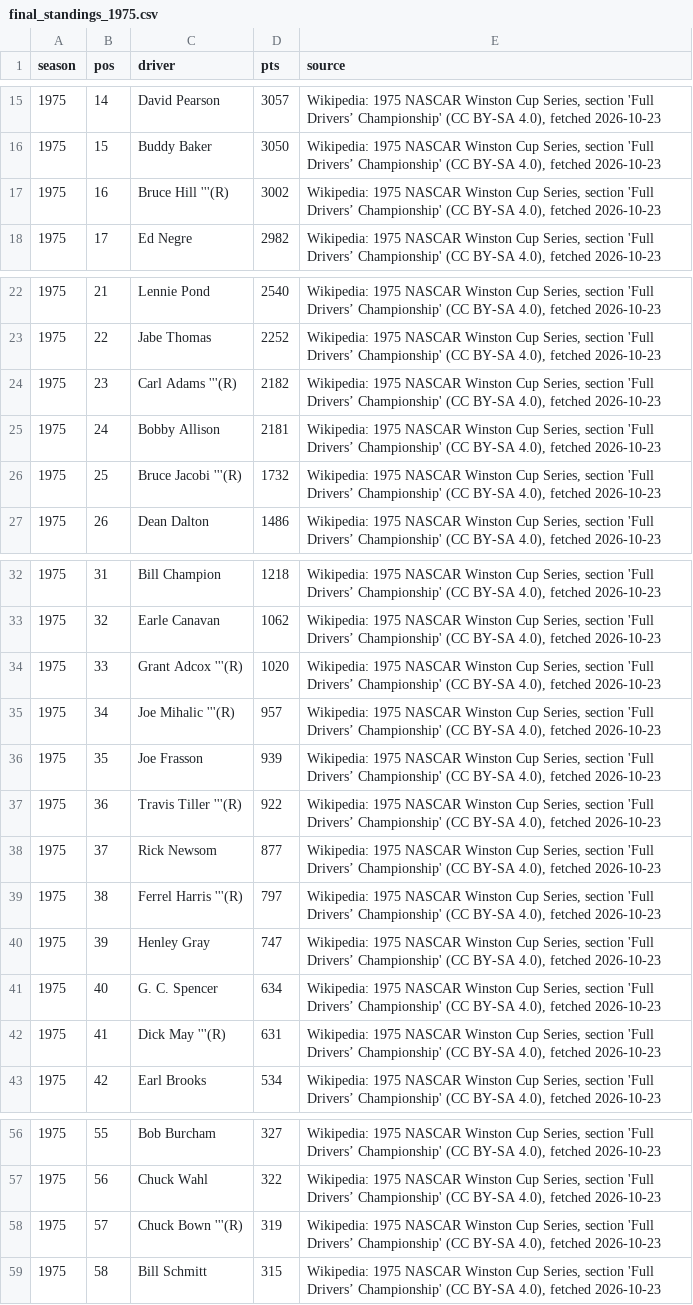
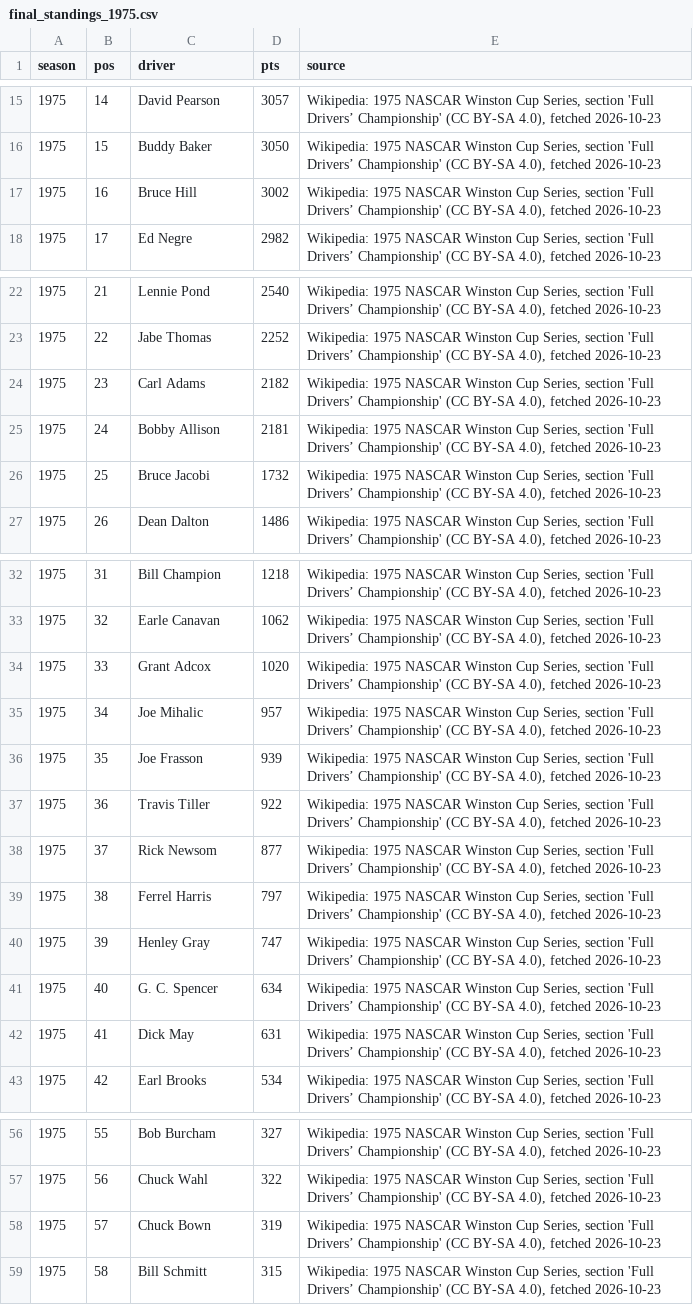
Before and after one commit to intelati26/nascarvis, a CSV file: curation/final_standings_1975.csv, drawn as a sheet; only a part is shown, gaps mark what is left out.

```diff
--- a/curation/final_standings_1975.csv
+++ b/curation/final_standings_1975.csv
@@ -16,3 +16,3 @@ season,pos,driver,pts,source
 1975,15,Buddy Baker,3050,"Wikipedia: 1975 NASCAR Winston Cup Series, section 'Full Drivers’ Championship' (CC BY-SA 4.0), fetched 2026-10-23"
-1975,16,Bruce Hill '''(R),3002,"Wikipedia: 1975 NASCAR Winston Cup Series, section 'Full Drivers’ Championship' (CC BY-SA 4.0), fetched 2026-10-23"
+1975,16,Bruce Hill,3002,"Wikipedia: 1975 NASCAR Winston Cup Series, section 'Full Drivers’ Championship' (CC BY-SA 4.0), fetched 2026-10-23"
 1975,17,Ed Negre,2982,"Wikipedia: 1975 NASCAR Winston Cup Series, section 'Full Drivers’ Championship' (CC BY-SA 4.0), fetched 2026-10-23"
@@ -23,5 +23,5 @@ season,pos,driver,pts,source
 1975,22,Jabe Thomas,2252,"Wikipedia: 1975 NASCAR Winston Cup Series, section 'Full Drivers’ Championship' (CC BY-SA 4.0), fetched 2026-10-23"
-1975,23,Carl Adams '''(R),2182,"Wikipedia: 1975 NASCAR Winston Cup Series, section 'Full Drivers’ Championship' (CC BY-SA 4.0), fetched 2026-10-23"
+1975,23,Carl Adams,2182,"Wikipedia: 1975 NASCAR Winston Cup Series, section 'Full Drivers’ Championship' (CC BY-SA 4.0), fetched 2026-10-23"
 1975,24,Bobby Allison,2181,"Wikipedia: 1975 NASCAR Winston Cup Series, section 'Full Drivers’ Championship' (CC BY-SA 4.0), fetched 2026-10-23"
-1975,25,Bruce Jacobi '''(R),1732,"Wikipedia: 1975 NASCAR Winston Cup Series, section 'Full Drivers’ Championship' (CC BY-SA 4.0), fetched 2026-10-23"
+1975,25,Bruce Jacobi,1732,"Wikipedia: 1975 NASCAR Winston Cup Series, section 'Full Drivers’ Championship' (CC BY-SA 4.0), fetched 2026-10-23"
 1975,26,Dean Dalton,1486,"Wikipedia: 1975 NASCAR Winston Cup Series, section 'Full Drivers’ Championship' (CC BY-SA 4.0), fetched 2026-10-23"
@@ -33,11 +33,11 @@ season,pos,driver,pts,source
 1975,32,Earle Canavan,1062,"Wikipedia: 1975 NASCAR Winston Cup Series, section 'Full Drivers’ Championship' (CC BY-SA 4.0), fetched 2026-10-23"
-1975,33,Grant Adcox '''(R),1020,"Wikipedia: 1975 NASCAR Winston Cup Series, section 'Full Drivers’ Championship' (CC BY-SA 4.0), fetched 2026-10-23"
-1975,34,Joe Mihalic '''(R),957,"Wikipedia: 1975 NASCAR Winston Cup Series, section 'Full Drivers’ Championship' (CC BY-SA 4.0), fetched 2026-10-23"
+1975,33,Grant Adcox,1020,"Wikipedia: 1975 NASCAR Winston Cup Series, section 'Full Drivers’ Championship' (CC BY-SA 4.0), fetched 2026-10-23"
+1975,34,Joe Mihalic,957,"Wikipedia: 1975 NASCAR Winston Cup Series, section 'Full Drivers’ Championship' (CC BY-SA 4.0), fetched 2026-10-23"
 1975,35,Joe Frasson,939,"Wikipedia: 1975 NASCAR Winston Cup Series, section 'Full Drivers’ Championship' (CC BY-SA 4.0), fetched 2026-10-23"
-1975,36,Travis Tiller '''(R),922,"Wikipedia: 1975 NASCAR Winston Cup Series, section 'Full Drivers’ Championship' (CC BY-SA 4.0), fetched 2026-10-23"
+1975,36,Travis Tiller,922,"Wikipedia: 1975 NASCAR Winston Cup Series, section 'Full Drivers’ Championship' (CC BY-SA 4.0), fetched 2026-10-23"
 1975,37,Rick Newsom,877,"Wikipedia: 1975 NASCAR Winston Cup Series, section 'Full Drivers’ Championship' (CC BY-SA 4.0), fetched 2026-10-23"
-1975,38,Ferrel Harris '''(R),797,"Wikipedia: 1975 NASCAR Winston Cup Series, section 'Full Drivers’ Championship' (CC BY-SA 4.0), fetched 2026-10-23"
+1975,38,Ferrel Harris,797,"Wikipedia: 1975 NASCAR Winston Cup Series, section 'Full Drivers’ Championship' (CC BY-SA 4.0), fetched 2026-10-23"
 1975,39,Henley Gray,747,"Wikipedia: 1975 NASCAR Winston Cup Series, section 'Full Drivers’ Championship' (CC BY-SA 4.0), fetched 2026-10-23"
 1975,40,G. C. Spencer,634,"Wikipedia: 1975 NASCAR Winston Cup Series, section 'Full Drivers’ Championship' (CC BY-SA 4.0), fetched 2026-10-23"
-1975,41,Dick May '''(R),631,"Wikipedia: 1975 NASCAR Winston Cup Series, section 'Full Drivers’ Championship' (CC BY-SA 4.0), fetched 2026-10-23"
+1975,41,Dick May,631,"Wikipedia: 1975 NASCAR Winston Cup Series, section 'Full Drivers’ Championship' (CC BY-SA 4.0), fetched 2026-10-23"
 1975,42,Earl Brooks,534,"Wikipedia: 1975 NASCAR Winston Cup Series, section 'Full Drivers’ Championship' (CC BY-SA 4.0), fetched 2026-10-23"
@@ -57,3 +57,3 @@ season,pos,driver,pts,source
 1975,56,Chuck Wahl,322,"Wikipedia: 1975 NASCAR Winston Cup Series, section 'Full Drivers’ Championship' (CC BY-SA 4.0), fetched 2026-10-23"
-1975,57,Chuck Bown '''(R),319,"Wikipedia: 1975 NASCAR Winston Cup Series, section 'Full Drivers’ Championship' (CC BY-SA 4.0), fetched 2026-10-23"
+1975,57,Chuck Bown,319,"Wikipedia: 1975 NASCAR Winston Cup Series, section 'Full Drivers’ Championship' (CC BY-SA 4.0), fetched 2026-10-23"
 1975,58,Bill Schmitt,315,"Wikipedia: 1975 NASCAR Winston Cup Series, section 'Full Drivers’ Championship' (CC BY-SA 4.0), fetched 2026-10-23"
```
Also changed, not shown: curation/final_standings_1981.csv, curation/final_standings_1989.csv, 32 other files.
